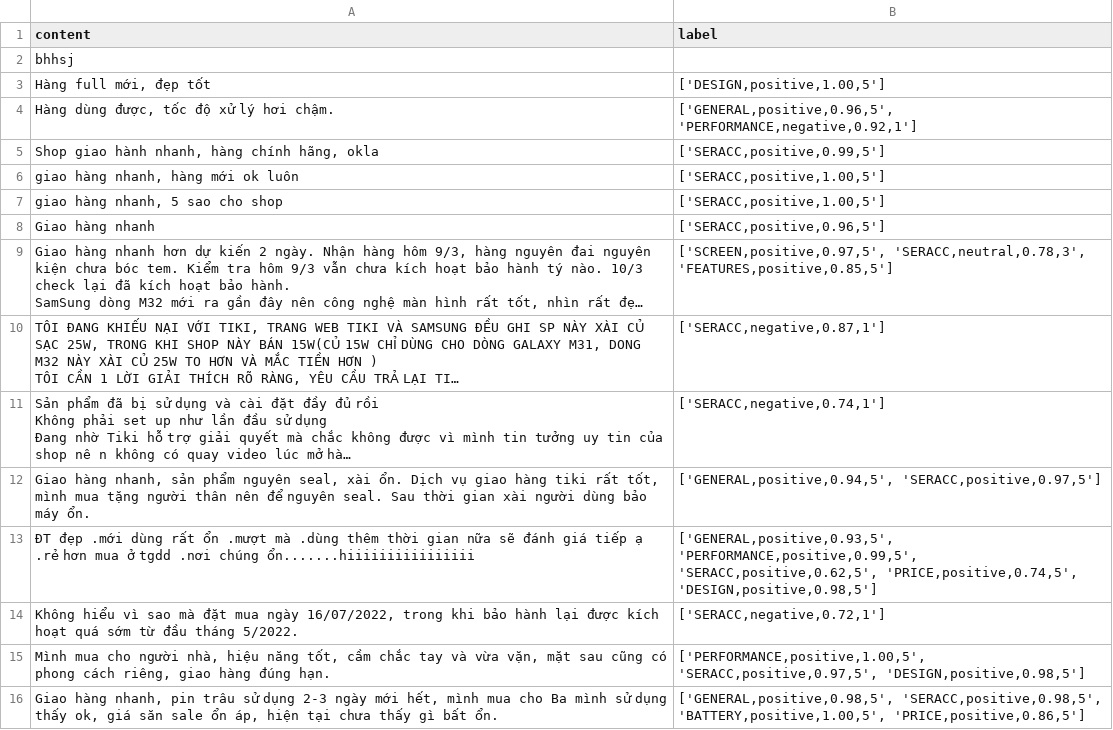
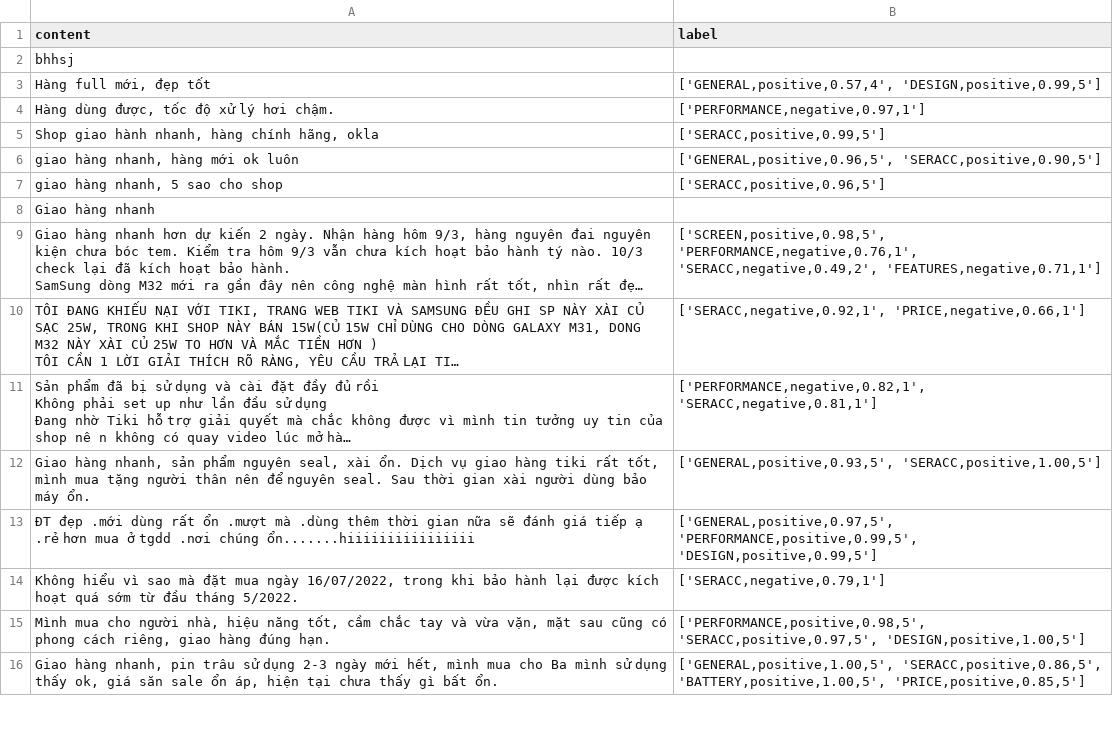
Before and after one commit to leanhtu-AI/Sentiment-Analysis, a CSV file: data_user/data_with_label.csv, drawn as a sheet; only a part is shown; long unchanged cells end in …; the diff covers the shown part only; the diff names each change by its address in the sheet, - before the commit and + after, or states it on an @@ line.

Commit message:
chore: user change input

```diff
--- a/data_user/data_with_label.csv
+++ b/data_user/data_with_label.csv
-B3 (label): ['DESIGN,positive,1.00,5']
+B3 (label): ['GENERAL,positive,0.57,4', 'DESIGN,positive,0.99,5']
-B4 (label): ['GENERAL,positive,0.96,5', 'PERFORMANCE,negative,0.92,1']
+B4 (label): ['PERFORMANCE,negative,0.97,1']
-B6 (label): ['SERACC,positive,1.00,5']
+B6 (label): ['GENERAL,positive,0.96,5', 'SERACC,positive,0.90,5']
-B7 (label): ['SERACC,positive,1.00,5']
+B7 (label): ['SERACC,positive,0.96,5']
-B8 (label): ['SERACC,positive,0.96,5']
+B8 (label): (empty)
-B9 (label): ['SCREEN,positive,0.97,5', 'SERACC,neutral,0.78,3', 'FEATURES,positive,0.85,5']
+B9 (label): ['SCREEN,positive,0.98,5', 'PERFORMANCE,negative,0.76,1', 'SERACC,negative,0.49,2', 'FEATURES,negative,0.71,1']
-B10 (label): ['SERACC,negative,0.87,1']
+B10 (label): ['SERACC,negative,0.92,1', 'PRICE,negative,0.66,1']
-B11 (label): ['SERACC,negative,0.74,1']
+B11 (label): ['PERFORMANCE,negative,0.82,1', 'SERACC,negative,0.81,1']
-B12 (label): ['GENERAL,positive,0.94,5', 'SERACC,positive,0.97,5']
+B12 (label): ['GENERAL,positive,0.93,5', 'SERACC,positive,1.00,5']
-B13 (label): ['GENERAL,positive,0.93,5', 'PERFORMANCE,positive,0.99,5', 'SERACC,positive,0.62,5', 'PRICE,positive,0.74,5', 'DESIGN,positive,0.98,5']
+B13 (label): ['GENERAL,positive,0.97,5', 'PERFORMANCE,positive,0.99,5', 'DESIGN,positive,0.99,5']
-B14 (label): ['SERACC,negative,0.72,1']
+B14 (label): ['SERACC,negative,0.79,1']
-B15 (label): ['PERFORMANCE,positive,1.00,5', 'SERACC,positive,0.97,5', 'DESIGN,positive,0.98,5']
+B15 (label): ['PERFORMANCE,positive,0.98,5', 'SERACC,positive,0.97,5', 'DESIGN,positive,1.00,5']
-B16 (label): ['GENERAL,positive,0.98,5', 'SERACC,positive,0.98,5', 'BATTERY,positive,1.00,5', 'PRICE,positive,0.86,5']
+B16 (label): ['GENERAL,positive,1.00,5', 'SERACC,positive,0.86,5', 'BATTERY,positive,1.00,5', 'PRICE,positive,0.85,5']
```
Also changed, not shown: 27 edited cells elsewhere in this file.
